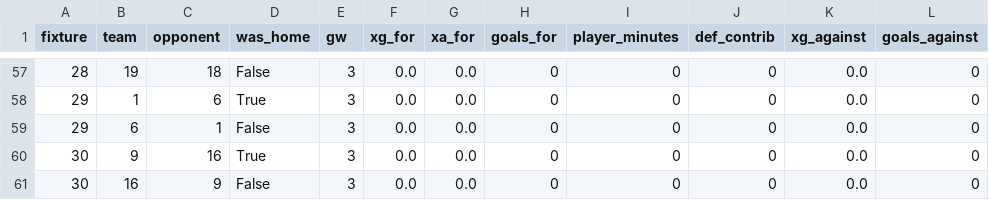
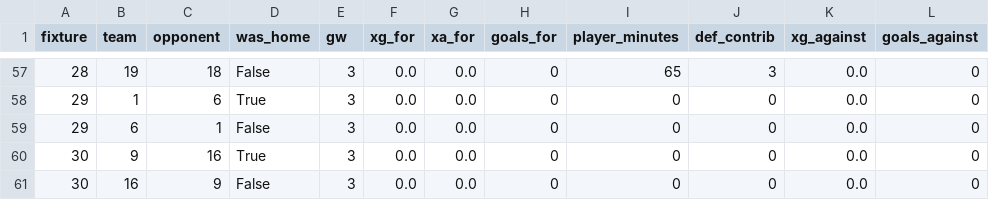
Before and after one commit to simenflog-ctrl/Fantasy-FPL, a CSV file: data/derived/team_matches.csv, drawn as a sheet; only a part is shown, gaps mark what is left out; the diff covers the shown part only.

```diff
--- a/data/derived/team_matches.csv
+++ b/data/derived/team_matches.csv
@@ -57,2 +57,2 @@ fixture,team,opponent,was_home,gw,xg_for,xa_for,goals_for,player_minutes,def_con
-28,19,18,False,3,0.0,0.0,0,0,0,0.0,0
+28,19,18,False,3,0.0,0.0,0,65,3,0.0,0
 29,1,6,True,3,0.0,0.0,0,0,0,0.0,0
```
Also changed, not shown: 35 edited cells elsewhere in this file, data/derived/expected_points.csv, data/derived/expected_points_horizon.csv, 7 other files.
